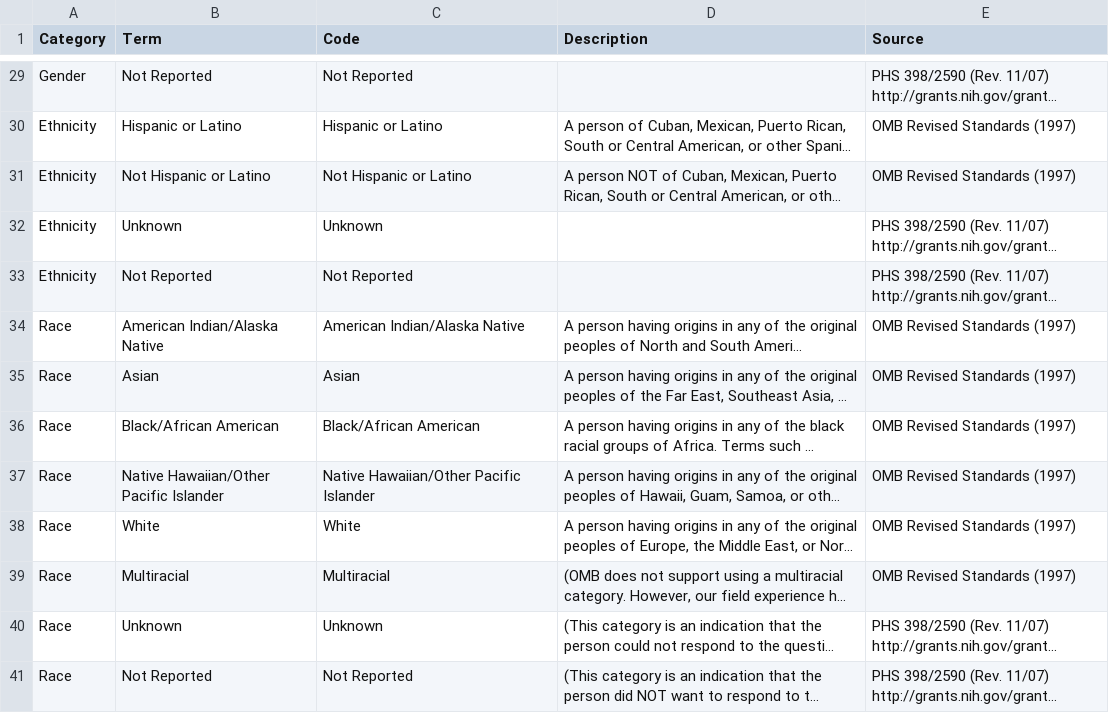
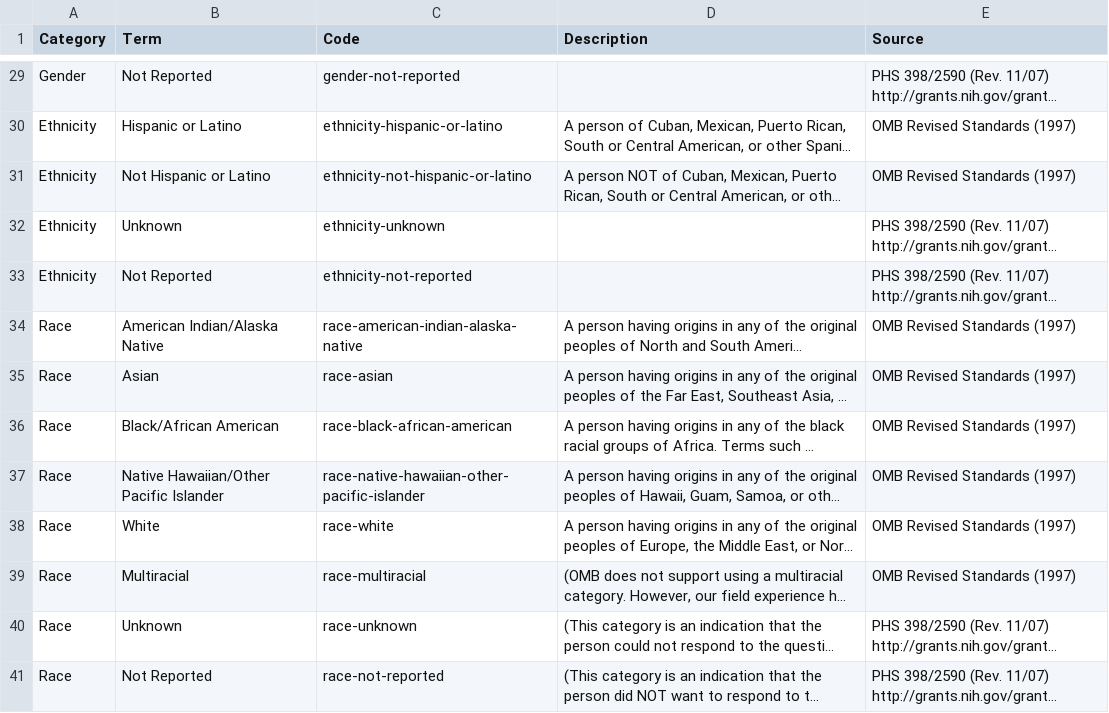
Before and after one commit to NUBIC/eNOTIS, a CSV file: doc/terms.csv, drawn as a sheet; only a part is shown, gaps mark what is left out; long unchanged cells end in …; the diff covers the shown part only; the diff names each change by its address in the sheet, - before the commit and + after, or states it on an @@ line.

```diff
--- a/doc/terms.csv
+++ b/doc/terms.csv
-C29 (Code): Not Reported
+C29 (Code): gender-not-reported
-C30 (Code): Hispanic or Latino
+C30 (Code): ethnicity-hispanic-or-latino
-C31 (Code): Not Hispanic or Latino
+C31 (Code): ethnicity-not-hispanic-or-latino
-C32 (Code): Unknown
+C32 (Code): ethnicity-unknown
-C33 (Code): Not Reported
+C33 (Code): ethnicity-not-reported
-C34 (Code): American Indian/Alaska Native
+C34 (Code): race-american-indian-alaska-native
-C35 (Code): Asian
+C35 (Code): race-asian
-C36 (Code): Black/African American
+C36 (Code): race-black-african-american
-C37 (Code): Native Hawaiian/Other Pacific Islander
+C37 (Code): race-native-hawaiian-other-pacific-islander
-C38 (Code): White
+C38 (Code): race-white
-C39 (Code): Multiracial
+C39 (Code): race-multiracial
-C40 (Code): Unknown
+C40 (Code): race-unknown
-C41 (Code): Not Reported
+C41 (Code): race-not-reported
```
Also changed, not shown: 27 edited cells elsewhere in this file, 1 other file.
